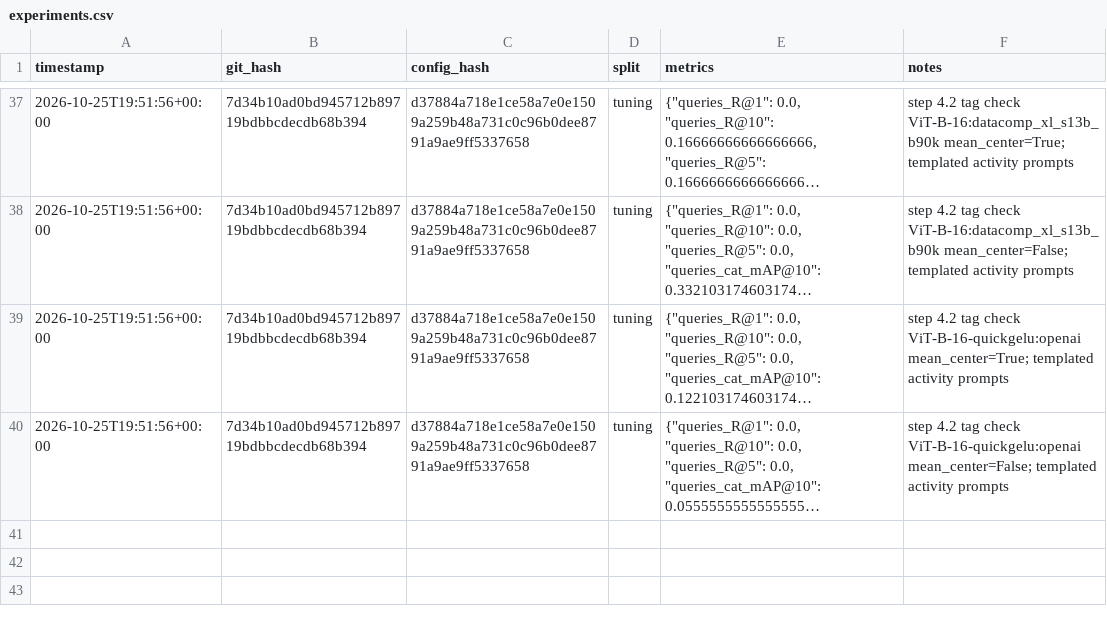
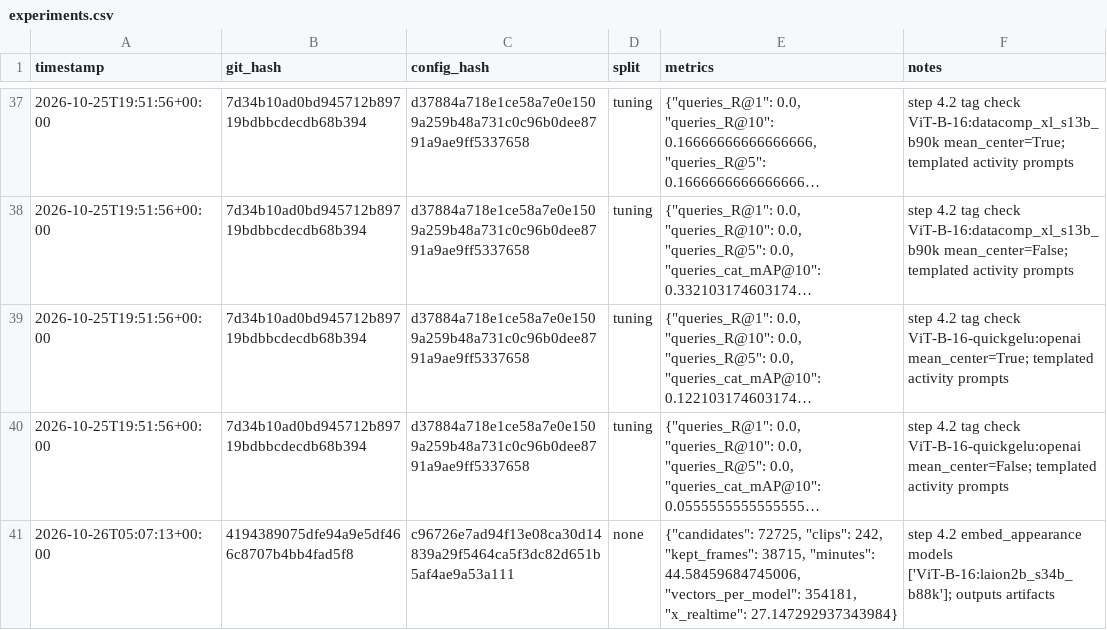
Before and after one commit to ashutoshanthwall/rewind, a CSV file: results/experiments.csv, drawn as a sheet; only a part is shown, gaps mark what is left out; long unchanged cells end in …; the diff names each change by its address in the sheet, - before the commit and + after, or states it on an @@ line.

```diff
--- a/results/experiments.csv
+++ b/results/experiments.csv
+row 41: 2026-10-26T05:07:13+00:00 | 4194389075dfe94a9e5df466c8707b4bb4fad5f8 | c96726e7ad94f13e08ca30d14839a29f5464ca5f3dc82d651b5af4ae9a53a111 | none | {"candidates": 72725, "clips": 242, "kept_frames": 38715, "minutes": 44.58459684745006, "vectors_per_model": 354181, "x_realtime": 27.147292937343984} | step 4.2 embed_appearance models ['ViT-B-16:laion2b_s34b_b88k']; outputs artifacts
```
Also changed, not shown: 1 other file.
